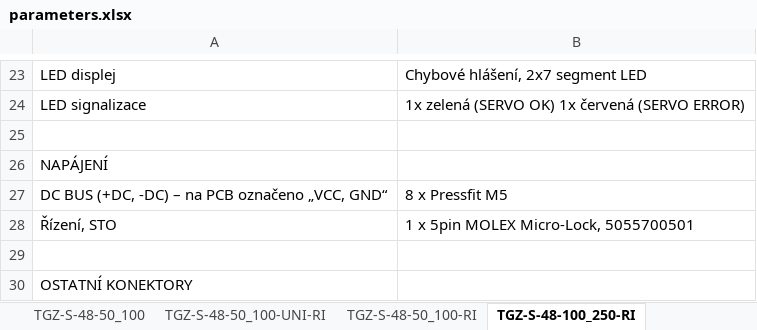
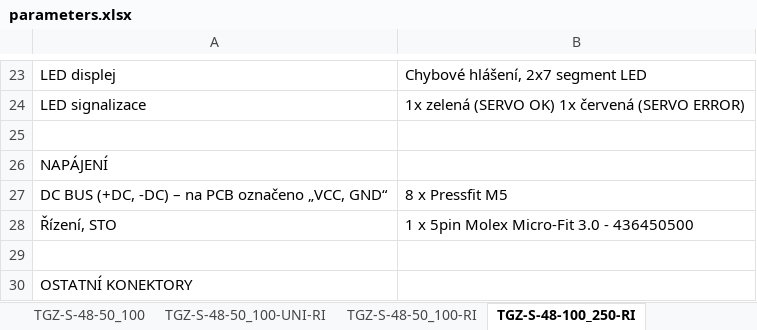
Before and after one commit to TGD-HW/tgmanGH, an Excel workbook: docs/Manual/source/tab/parameters.xlsx, sheet TGZ-S-48-100_250-RI, drawn as a sheet; only a part is shown, gaps mark what is left out; values as stored, in another font and other column widths than the file's, no borders; the diff names each change by its address in the sheet, - before the commit and + after, or states it on an @@ line.

Commit message:
TGZ-S-48-100/xyz log pwr connector error cleared microfit instead of microlock

```diff
--- a/docs/Manual/source/tab/parameters.xlsx (sheet TGZ-S-48-100_250-RI)
+++ b/docs/Manual/source/tab/parameters.xlsx (sheet TGZ-S-48-100_250-RI)
-B28: 1 x 5pin MOLEX Micro-Lock, 5055700501
+B28: 1 x 5pin Molex Micro-Fit 3.0 - 436450500
```
Also changed, not shown: sheet TGZ-S-48-100_300, sheet TGZ-S-48-100_425, sheet TGZ-S-48-100_250, sheet TGZ-S-48-100_300-RI, sheet TGZ-S-48-100_250-UNI-RI, sheet TGZ-S-48-100_300-UNI-RI, 1 more sheet, docs/Manual/source/tab/parameters.en.xlsx, 16 other files.
